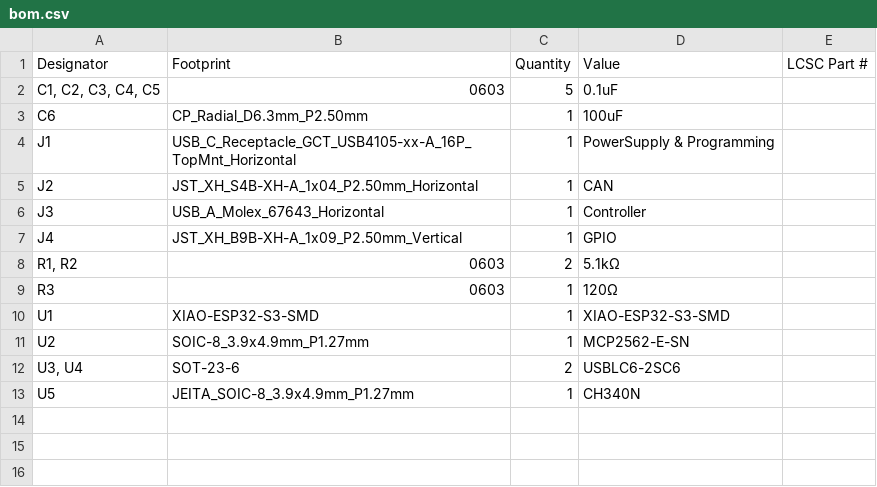
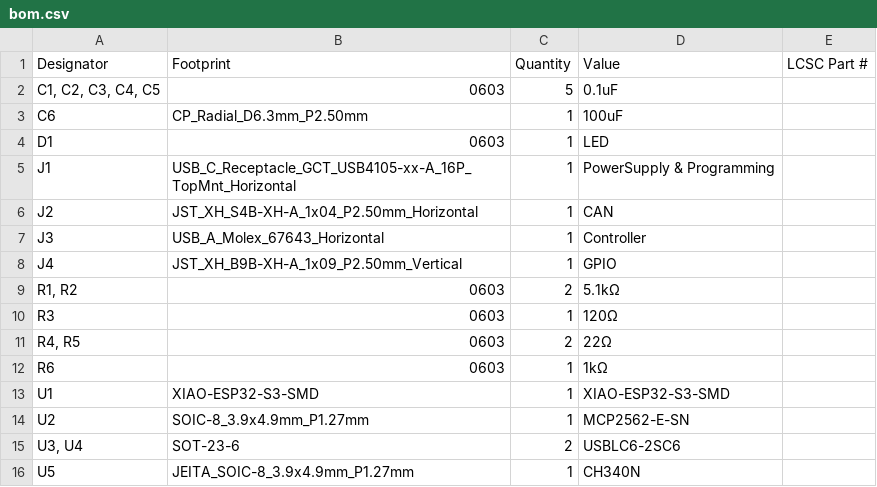
Before and after one commit to Netetra/kicad-archive, a CSV file: project/robocon/esp32s3-main-v1/production/bom.csv, drawn as a sheet; the diff names each change by its address in the sheet, - before the commit and + after, or states it on an @@ line.

```diff
--- a/project/robocon/esp32s3-main-v1/production/bom.csv
+++ b/project/robocon/esp32s3-main-v1/production/bom.csv
+row 4: D1 | 0603 | 1 | LED
+row 11: R4, R5 | 0603 | 2 | 22Ω
+row 12: R6 | 0603 | 1 | 1kΩ
```
Also changed, not shown: project/robocon/esp32s3-main-v1/production/positions.csv, 14 other files.
